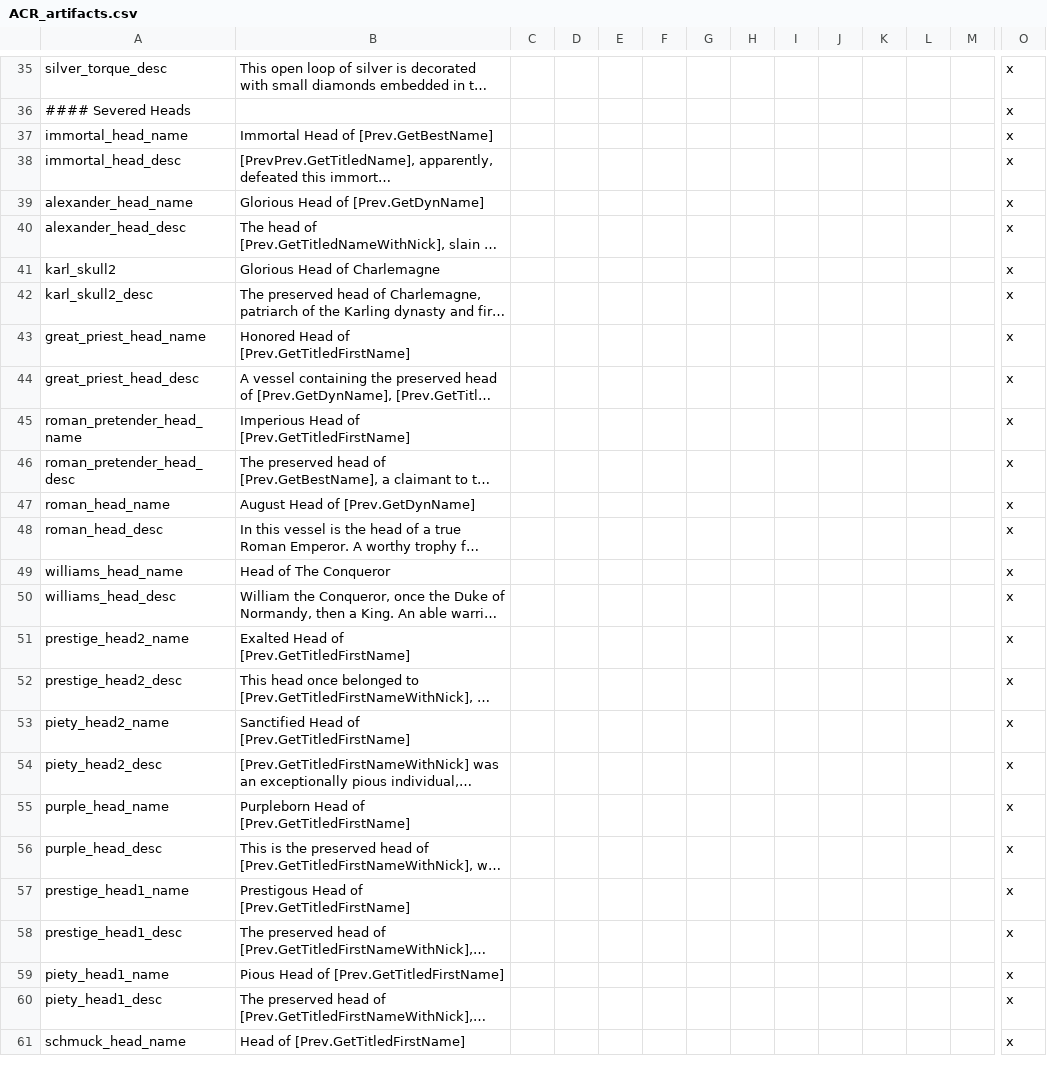
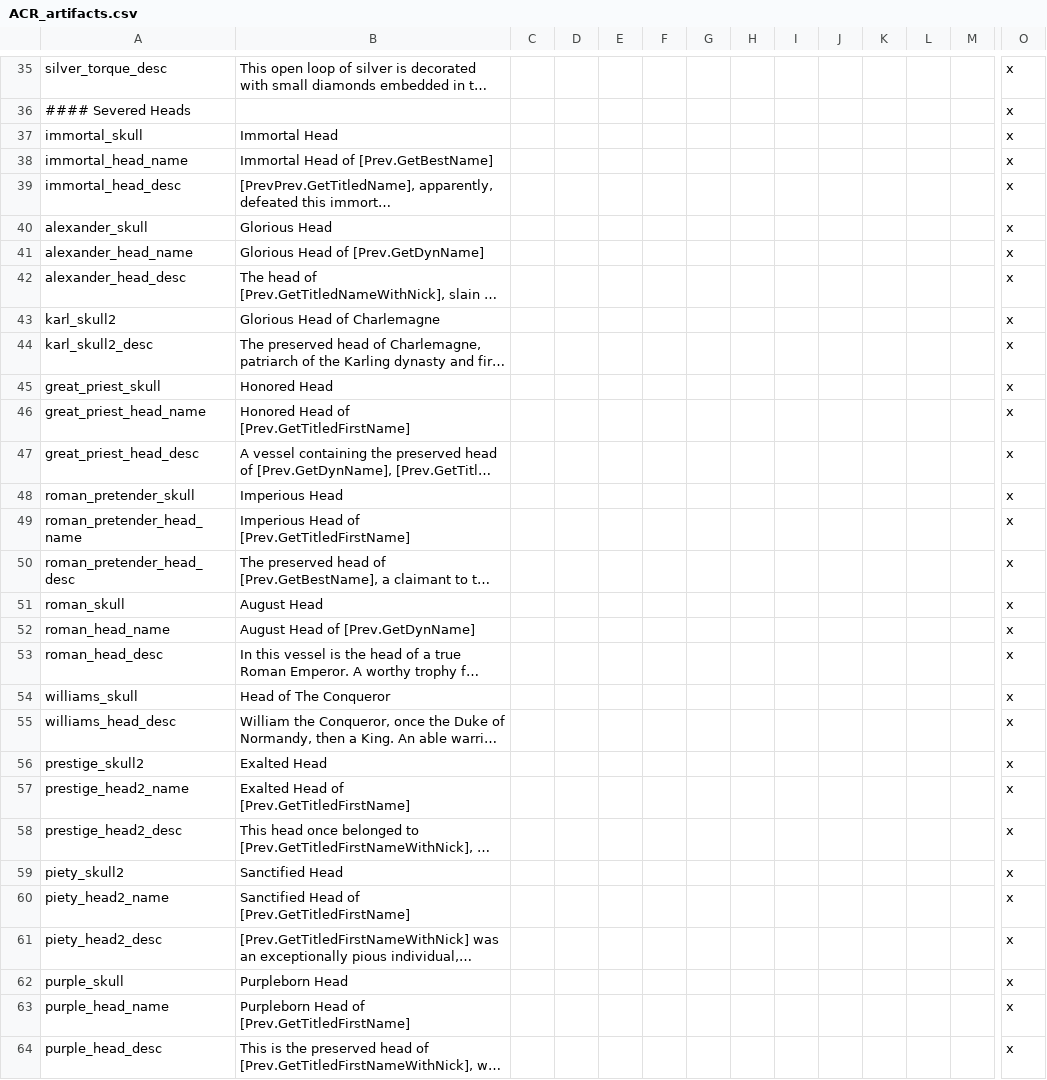
Before and after one commit to klorpa/ancientreligions, a CSV file: AncientReligions/localisation/ACR_artifacts.csv, drawn as a sheet; only a part is shown, gaps mark what is left out; the shorter side is filled out with more unchanged rows; long unchanged cells end in …; addresses are those after the commit; rows hold the shown columns only; the diff covers the shown part only; the diff names each change by its address in the sheet, - before the commit and + after, or states it on an @@ line.

```diff
--- a/AncientReligions/localisation/ACR_artifacts.csv
+++ b/AncientReligions/localisation/ACR_artifacts.csv
+row 37: immortal_skull | Immortal Head |  |  |  |  |  |  |  |  |  |  |  | x
+row 40: alexander_skull | Glorious Head |  |  |  |  |  |  |  |  |  |  |  | x
+row 45: great_priest_skull | Honored Head |  |  |  |  |  |  |  |  |  |  |  | x
+row 48: roman_pretender_skull | Imperious Head |  |  |  |  |  |  |  |  |  |  |  | x
+row 51: roman_skull | August Head |  |  |  |  |  |  |  |  |  |  |  | x
-A54: williams_head_name
+A54: williams_skull
+row 56: prestige_skull2 | Exalted Head |  |  |  |  |  |  |  |  |  |  |  | x
+row 59: piety_skull2 | Sanctified Head |  |  |  |  |  |  |  |  |  |  |  | x
+row 62: purple_skull | Purpleborn Head |  |  |  |  |  |  |  |  |  |  |  | x
```
Also changed, not shown: 3 added rows elsewhere in this file, AncientReligions/localisation/ACR_celtic_events.csv, 5 other files.
